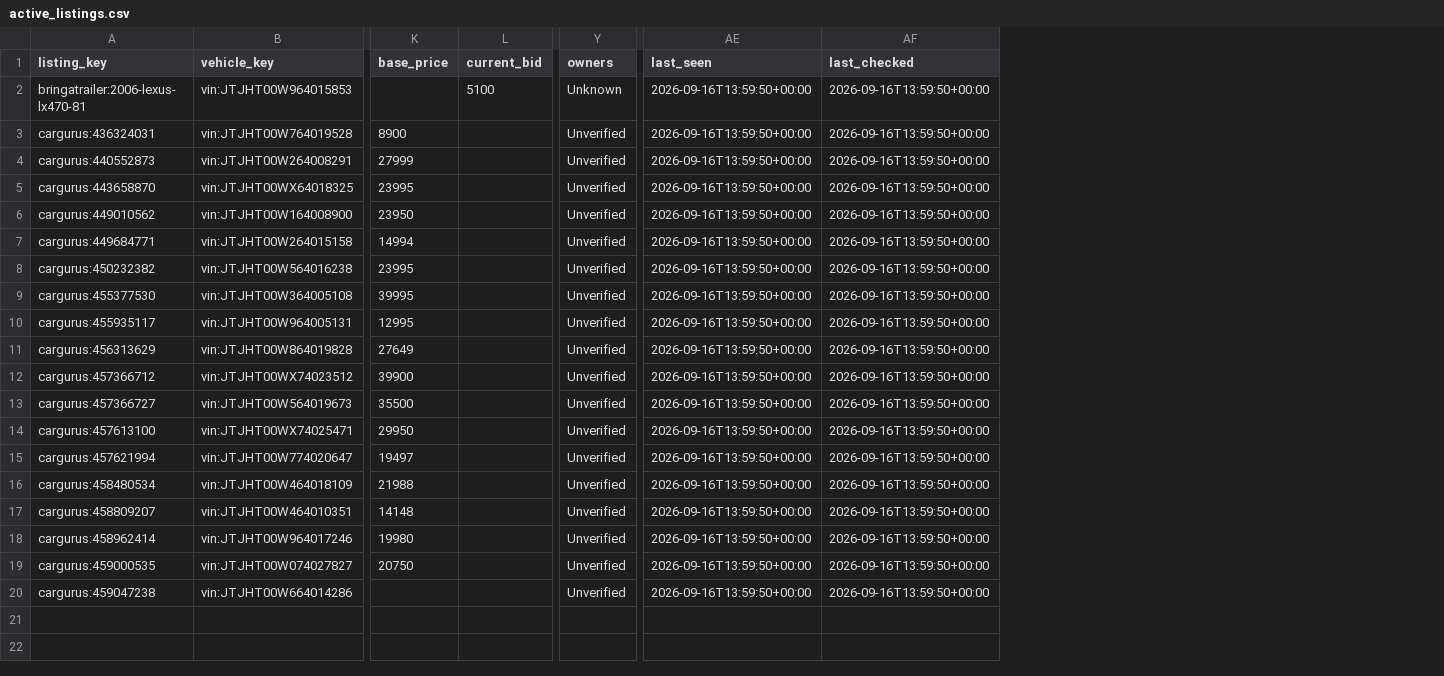
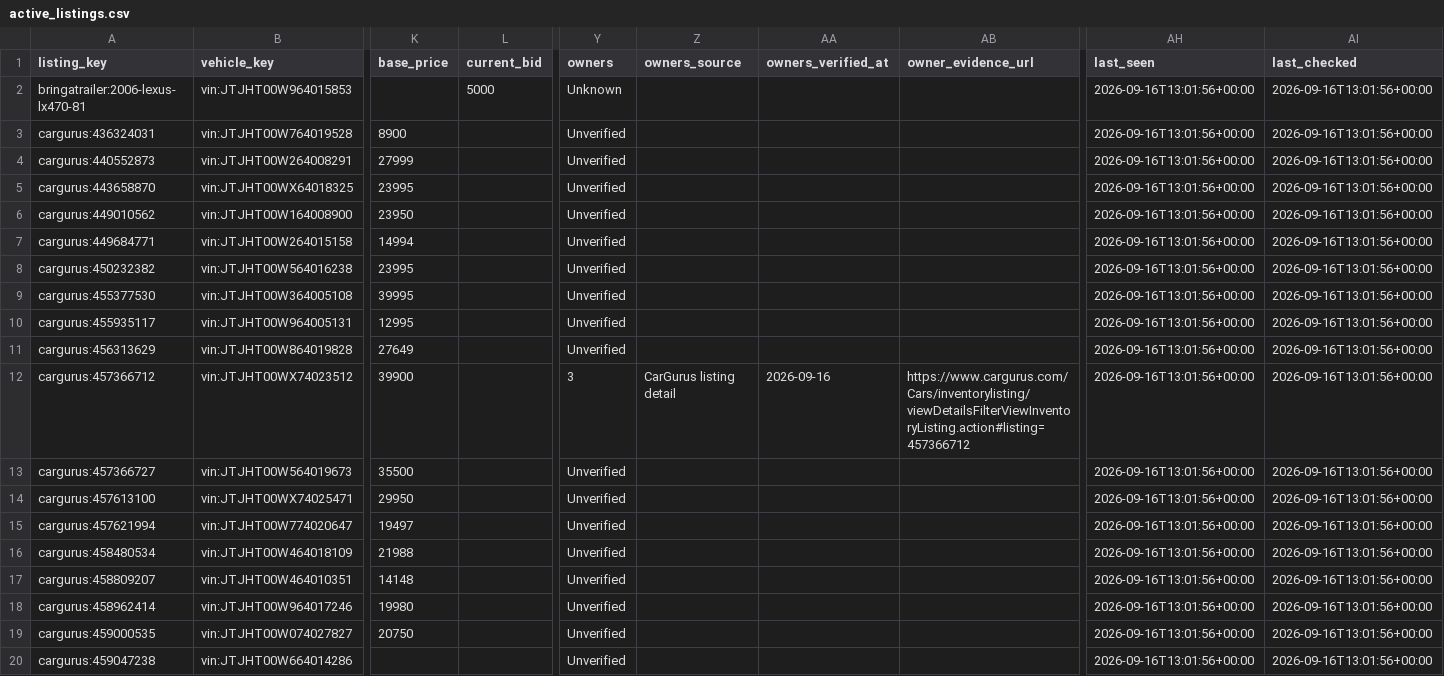
Before and after one commit to SHill1289/Cruiser-scout, a CSV file: data/active_listings.csv, drawn as a sheet; only a part is shown, gaps mark what is left out; addresses are those after the commit; the diff names each change by its address in the sheet, - before the commit and + after, or states it on an @@ line.

```diff
--- a/data/active_listings.csv
+++ b/data/active_listings.csv
+column Z (owners_source), row 12: CarGurus listing detail
+column AA (owners_verified_at), row 12: 2026-09-16
+column AB (owner_evidence_url), row 12: https://www.cargurus.com/Cars/inventorylisting/viewDetailsFilterViewInventoryListing.action#listing=457366712
-L2 (current_bid): 5100
+L2 (current_bid): 5000
-AH2:AH20 (last_seen): 2026-09-16T13:59:50+00:00
+AH2:AH20 (last_seen): 2026-09-16T13:01:56+00:00
-AI2:AI20 (last_checked): 2026-09-16T13:59:50+00:00
+AI2:AI20 (last_checked): 2026-09-16T13:01:56+00:00
-Y12 (owners): Unverified
+Y12 (owners): 3
```
Also changed, not shown: data/excluded_listings.csv, data/listing_history.csv, 14 other files.
